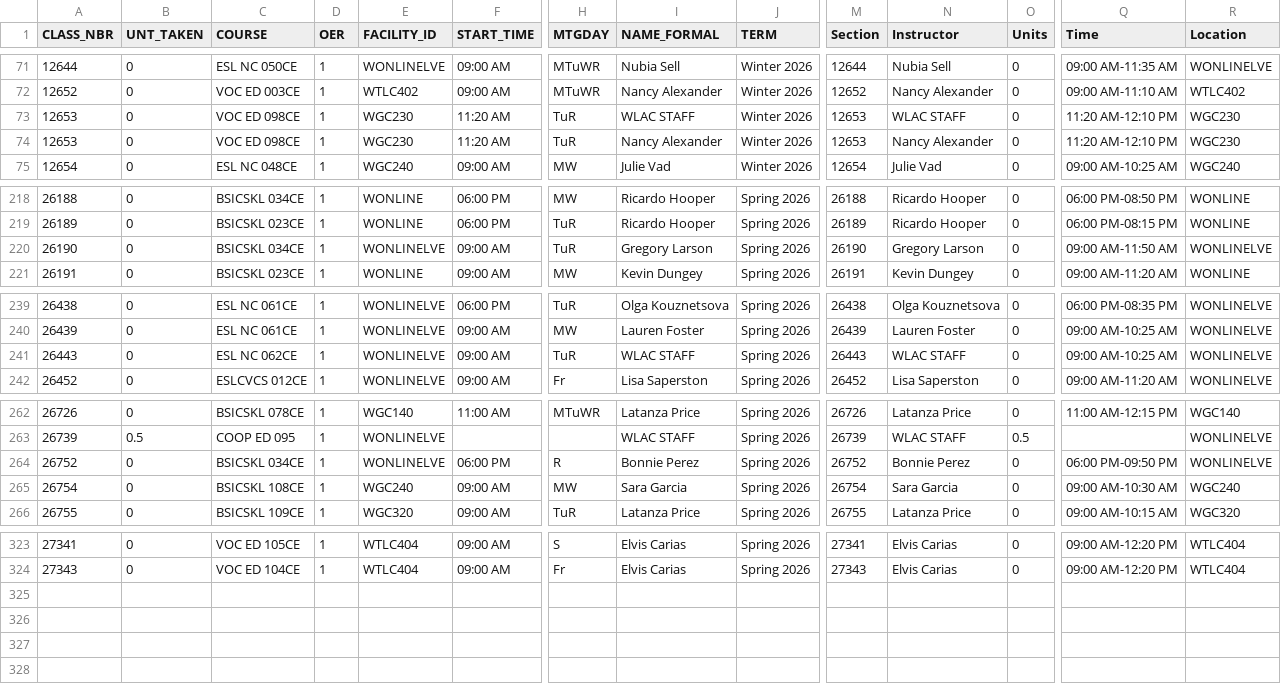
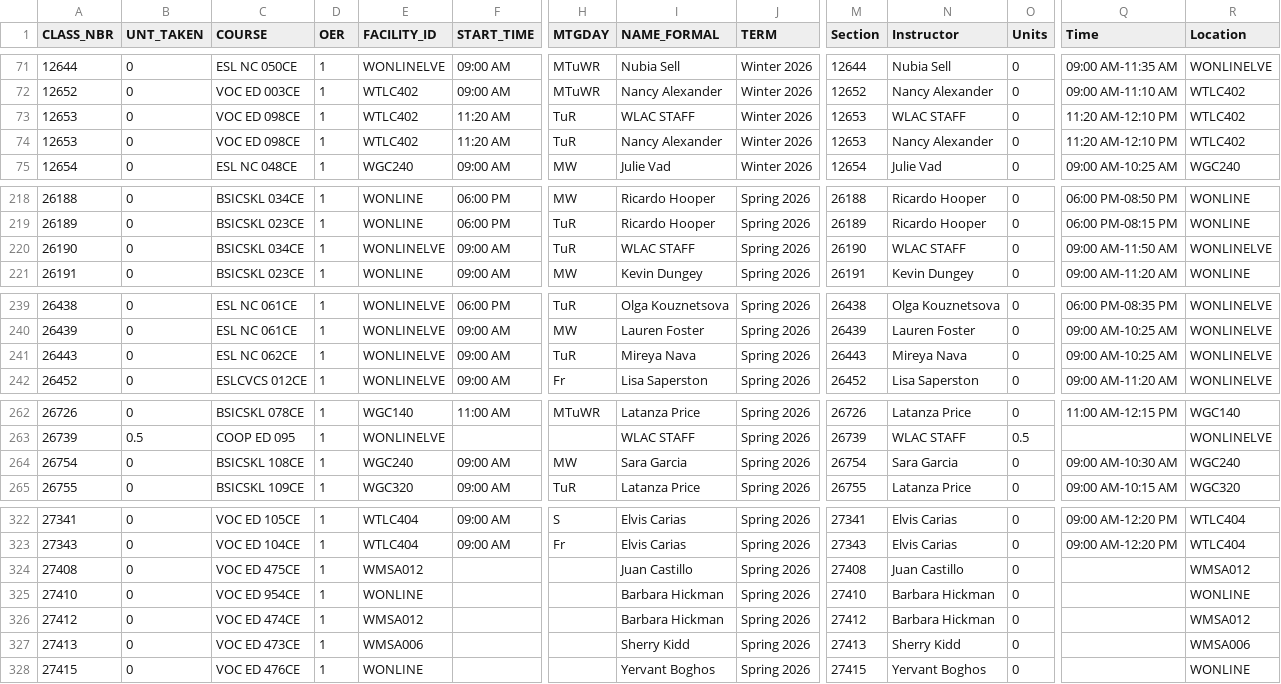
Before and after one commit to West-Los-Angeles-College/ztc, a CSV file: ztc_live.csv, drawn as a sheet; only a part is shown, gaps mark what is left out; removed rows and columns are numbered as before the commit, all else as after; rows hold the shown columns only; the diff names each change by its address in the sheet, - before the commit and + after, or states it on an @@ line.

Commit message:
Daily Commit -- 2026-01-16

```diff
--- a/ztc_live.csv
+++ b/ztc_live.csv
-E73:E74 (FACILITY_ID): WGC230
+E73:E74 (FACILITY_ID): WTLC402
-R73:R74 (Location): WGC230
+R73:R74 (Location): WTLC402
-I220 (NAME_FORMAL): Gregory Larson
+I220 (NAME_FORMAL): WLAC STAFF
-N220 (Instructor): Gregory Larson
+N220 (Instructor): WLAC STAFF
-I241 (NAME_FORMAL): WLAC STAFF
+I241 (NAME_FORMAL): Mireya Nava
-N241 (Instructor): WLAC STAFF
+N241 (Instructor): Mireya Nava
-row 264: 26752 | 0 | BSICSKL 034CE | 1 | WONLINELVE | 06:00 PM | R | Bonnie Perez | Spring 2026 | 26752 | Bonnie Perez | 0 | 06:00 PM-09:50 PM | WONLINELVE
+row 324: 27408 | 0 | VOC ED 475CE | 1 | WMSA012 |  |  | Juan Castillo | Spring 2026 | 27408 | Juan Castillo | 0 |  | WMSA012
+row 325: 27410 | 0 | VOC ED 954CE | 1 | WONLINE |  |  | Barbara Hickman | Spring 2026 | 27410 | Barbara Hickman | 0 |  | WONLINE
+row 326: 27412 | 0 | VOC ED 474CE | 1 | WMSA012 |  |  | Barbara Hickman | Spring 2026 | 27412 | Barbara Hickman | 0 |  | WMSA012
+row 327: 27413 | 0 | VOC ED 473CE | 1 | WMSA006 |  |  | Sherry Kidd | Spring 2026 | 27413 | Sherry Kidd | 0 |  | WMSA006
+row 328: 27415 | 0 | VOC ED 476CE | 1 | WONLINE |  |  | Yervant Boghos | Spring 2026 | 27415 | Yervant Boghos | 0 |  | WONLINE
```
